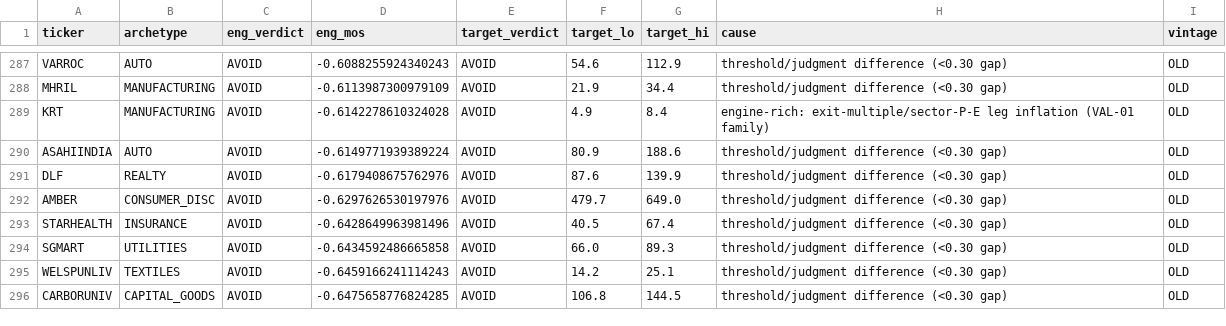
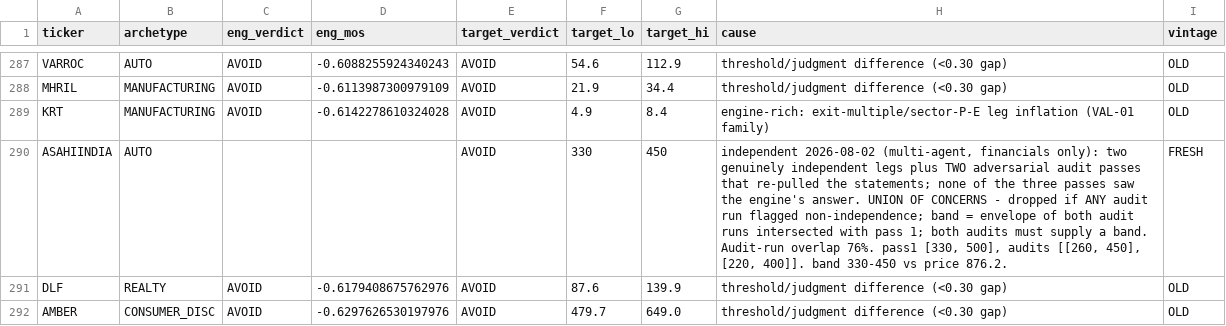
Before and after one commit to Manan-Jagtap/equity-terminal-backend, a CSV file: VALUATION_GROUNDTRUTH_2026-07/calibration_targets.csv, drawn as a sheet; only a part is shown, gaps mark what is left out; the shorter side is filled out with more unchanged rows; the diff covers the shown part only.

```diff
--- a/VALUATION_GROUNDTRUTH_2026-07/calibration_targets.csv
+++ b/VALUATION_GROUNDTRUTH_2026-07/calibration_targets.csv
@@ -289,3 +289,3 @@ MHRIL,MANUFACTURING,AVOID,-0.6113987300979109,AVOID,21.9,34.4,threshold/judgment
 KRT,MANUFACTURING,AVOID,-0.6142278610324028,AVOID,4.9,8.4,engine-rich: exit-multiple/sector-P-E leg inflation (VAL-01 family),OLD
-ASAHIINDIA,AUTO,AVOID,-0.6149771939389224,AVOID,80.9,188.6,threshold/judgment difference (<0.30 gap),OLD
+ASAHIINDIA,AUTO,,,AVOID,330,450,"independent 2026-08-02 (multi-agent, financials only): two genuinely independent legs plus TWO adversarial audit passes that re-pulled the statements; none of the three passes saw the engine's answer. UNION OF CONCERNS - dropped if ANY audit run flagged non-independence; band = envelope of both audit runs intersected with pass 1; both audits must supply a band. Audit-run overlap 76%. pass1 [330, 500], audits [[260, 450], [220, 400]]. band 330-450 vs price 876.2.",FRESH
 DLF,REALTY,AVOID,-0.6179408675762976,AVOID,87.6,139.9,threshold/judgment difference (<0.30 gap),OLD
```
Also changed, not shown: 2 added rows and 63 edited cells elsewhere in this file, 2 other files.
